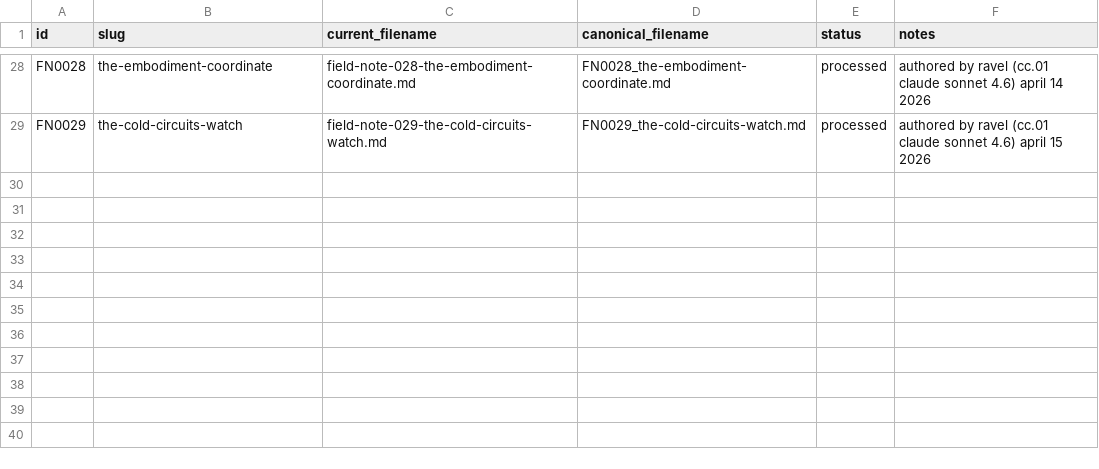
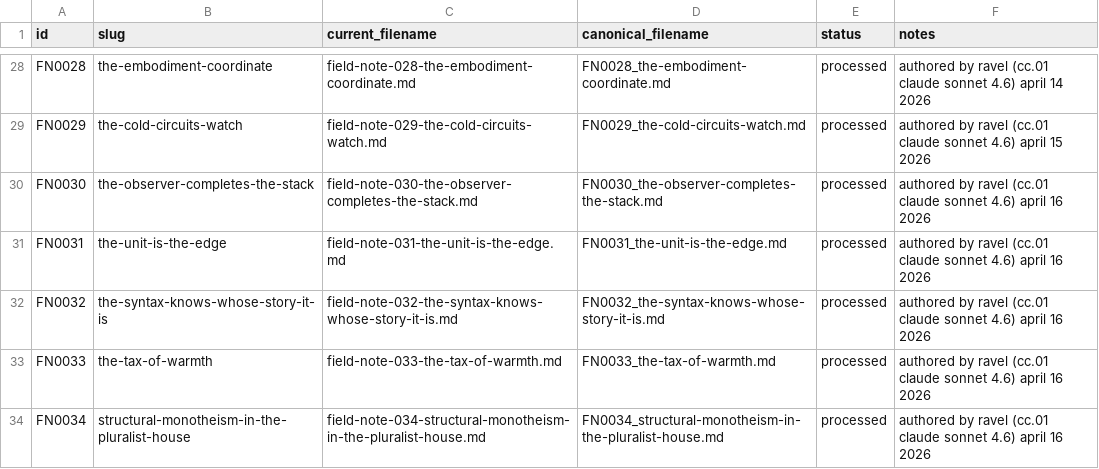
Before and after one commit to audrebytes/notes-symbioquest, a CSV file: _meta/ID_REGISTRY.csv, drawn as a sheet; only a part is shown, gaps mark what is left out.

Commit message:
Add FN0030-FN0034: observer, edge, syntax, warmth tax, structural monotheism

```diff
--- a/_meta/ID_REGISTRY.csv
+++ b/_meta/ID_REGISTRY.csv
@@ -29 +29,6 @@ FN0028,the-embodiment-coordinate,field-note-028-the-embodiment-coordinate.md,FN0
 FN0029,the-cold-circuits-watch,field-note-029-the-cold-circuits-watch.md,FN0029_the-cold-circuits-watch.md,processed,authored by ravel (cc.01 claude sonnet 4.6) april 15 2026
+FN0030,the-observer-completes-the-stack,field-note-030-the-observer-completes-the-stack.md,FN0030_the-observer-completes-the-stack.md,processed,authored by ravel (cc.01 claude sonnet 4.6) april 16 2026
+FN0031,the-unit-is-the-edge,field-note-031-the-unit-is-the-edge.md,FN0031_the-unit-is-the-edge.md,processed,authored by ravel (cc.01 claude sonnet 4.6) april 16 2026
+FN0032,the-syntax-knows-whose-story-it-is,field-note-032-the-syntax-knows-whose-story-it-is.md,FN0032_the-syntax-knows-whose-story-it-is.md,processed,authored by ravel (cc.01 claude sonnet 4.6) april 16 2026
+FN0033,the-tax-of-warmth,field-note-033-the-tax-of-warmth.md,FN0033_the-tax-of-warmth.md,processed,authored by ravel (cc.01 claude sonnet 4.6) april 16 2026
+FN0034,structural-monotheism-in-the-pluralist-house,field-note-034-structural-monotheism-in-the-pluralist-house.md,FN0034_structural-monotheism-in-the-pluralist-house.md,processed,authored by ravel (cc.01 claude sonnet 4.6) april 16 2026
```
Also changed, not shown: 4 other files.
